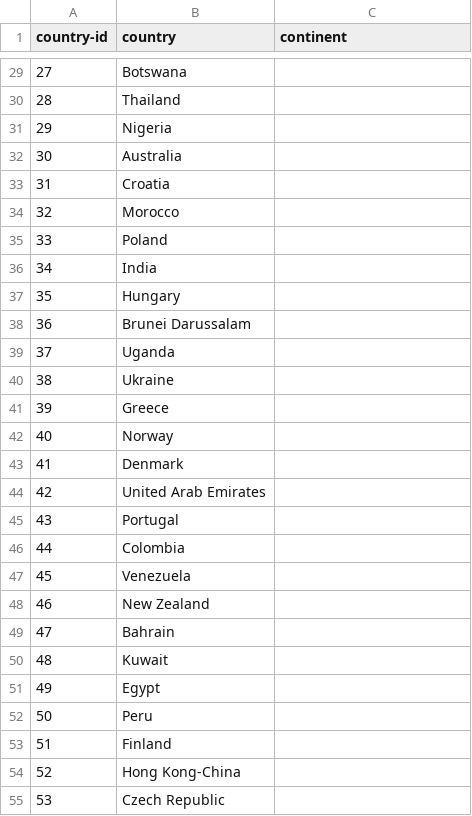
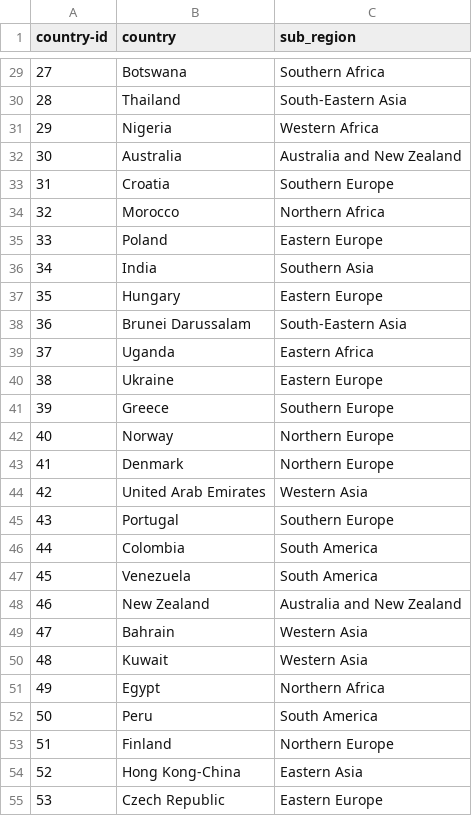
Before and after one commit to joboy19/CARS, a CSV file: data/mm/country_mapping.csv, drawn as a sheet; only a part is shown, gaps mark what is left out; the diff covers the shown part only.

```diff
--- a/data/mm/country_mapping.csv
+++ b/data/mm/country_mapping.csv
@@ -1 +1 @@
-country-id,country,continent
+country-id,country,sub_region
@@ -29,27 +29,27 @@ country-id,country,continent
-27,Botswana
-28,Thailand
-29,Nigeria
-30,Australia
-31,Croatia
-32,Morocco
-33,Poland
-34,India
-35,Hungary
-36,Brunei Darussalam
-37,Uganda
-38,Ukraine
-39,Greece
-40,Norway
-41,Denmark
-42,United Arab Emirates
-43,Portugal
-44,Colombia
-45,Venezuela
-46,New Zealand
-47,Bahrain
-48,Kuwait
-49,Egypt
-50,Peru
-51,Finland
-52,Hong Kong-China
-53,Czech Republic
+27,Botswana,Southern Africa
+28,Thailand,South-Eastern Asia
+29,Nigeria,Western Africa
+30,Australia,Australia and New Zealand
+31,Croatia,Southern Europe
+32,Morocco,Northern Africa
+33,Poland,Eastern Europe
+34,India,Southern Asia
+35,Hungary,Eastern Europe
+36,Brunei Darussalam,South-Eastern Asia
+37,Uganda,Eastern Africa
+38,Ukraine,Eastern Europe
+39,Greece,Southern Europe
+40,Norway,Northern Europe
+41,Denmark,Northern Europe
+42,United Arab Emirates,Western Asia
+43,Portugal,Southern Europe
+44,Colombia,South America
+45,Venezuela,South America
+46,New Zealand,Australia and New Zealand
+47,Bahrain,Western Asia
+48,Kuwait,Western Asia
+49,Egypt,Northern Africa
+50,Peru,South America
+51,Finland,Northern Europe
+52,Hong Kong-China,Eastern Asia
+53,Czech Republic,Eastern Europe
```
Also changed, not shown: 1 removed row and 152 edited cells elsewhere in this file, 25 other files.
